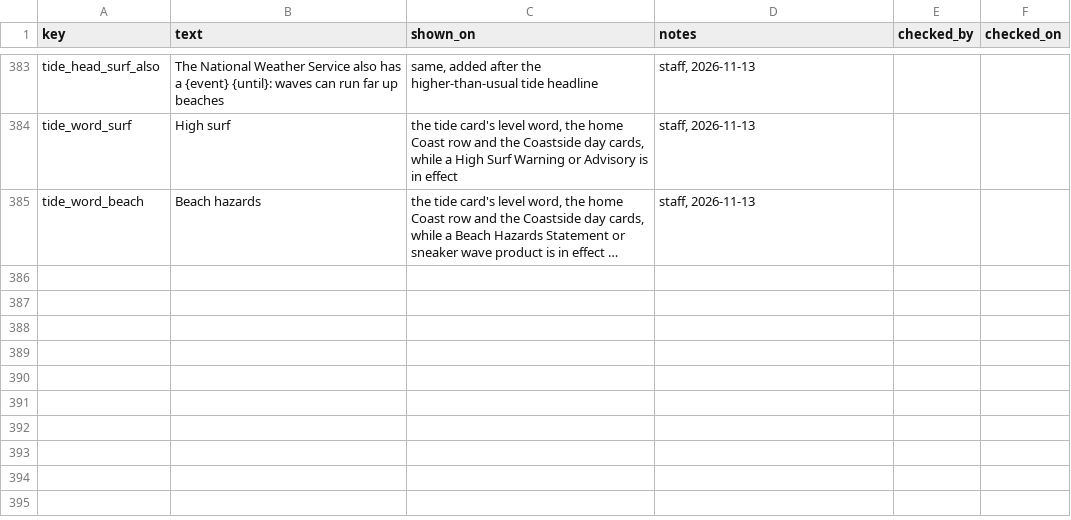
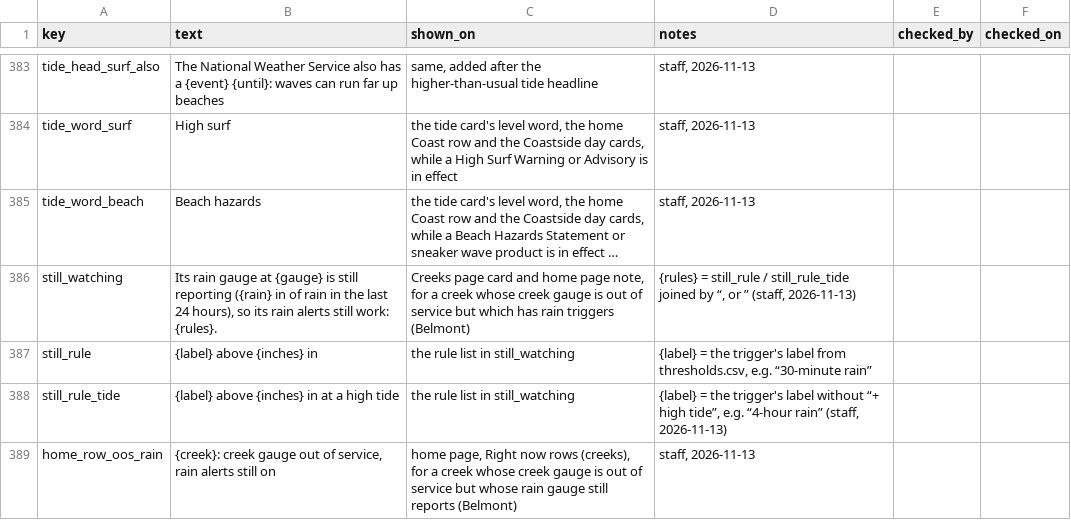
Before and after one commit to OneShorelineSMC/oneshorelinefews, a CSV file: lookups/display_text.csv, drawn as a sheet; only a part is shown, gaps mark what is left out; long unchanged cells end in …; the diff names each change by its address in the sheet, - before the commit and + after, or states it on an @@ line.

Commit message:
Add files via upload

```diff
--- a/lookups/display_text.csv
+++ b/lookups/display_text.csv
+row 386: still_watching | Its rain gauge at {gauge} is still reporting ({rain} in of rain in the last 24 hours), so its rain alerts still work: {rules}. | Creeks page card and home page note, for a creek whose creek gauge is out of service but which has rain triggers (Belmont) | {rules} = still_rule / still_rule_tide joined by “, or ” (staff, 2026-11-13)
+row 387: still_rule | {label} above {inches} in | the rule list in still_watching | {label} = the trigger's label from thresholds.csv, e.g. “30-minute rain”
+row 388: still_rule_tide | {label} above {inches} in at a high tide | the rule list in still_watching | {label} = the trigger's label without “+ high tide”, e.g. “4-hour rain” (staff, 2026-11-13)
+row 389: home_row_oos_rain | {creek}: creek gauge out of service, rain alerts still on | home page, Right now rows (creeks), for a creek whose creek gauge is out of service but whose rain gauge still reports (Belmont) | staff, 2026-11-13
```
